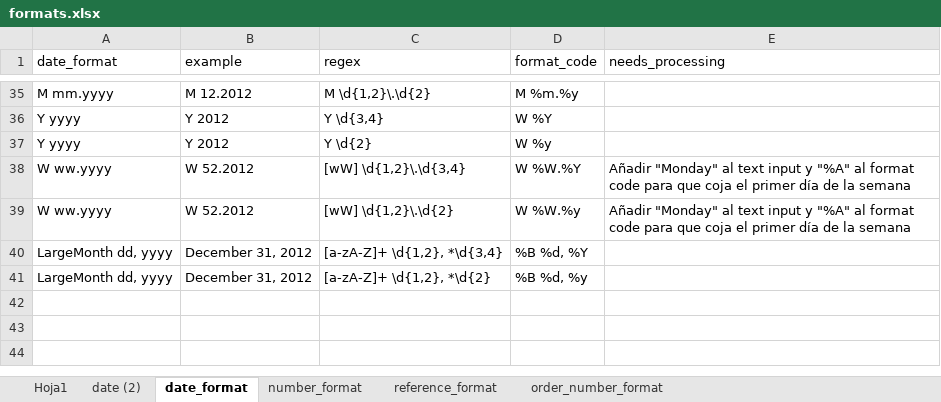
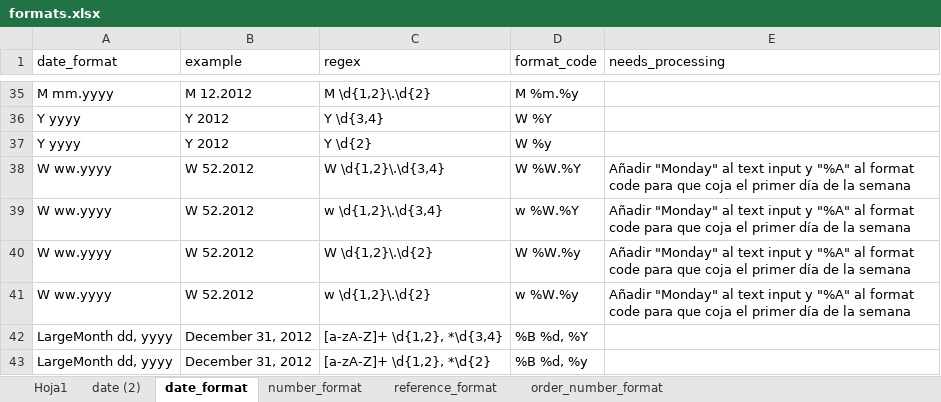
Before and after one commit to LobatoJaime/Bot-Creacion-de-Pedidos, an Excel workbook: AI_Engine/Config/formats.xlsx, sheet date_format, drawn as a sheet; only a part is shown, gaps mark what is left out; values as stored, in another font and other column widths than the file's, no borders; addresses are those after the commit; the diff names each change by its address in the sheet, - before the commit and + after, or states it on an @@ line.

```diff
--- a/AI_Engine/Config/formats.xlsx (sheet date_format)
+++ b/AI_Engine/Config/formats.xlsx (sheet date_format)
-C38 (regex): [wW] \d{1,2}\.\d{3,4}
+C38 (regex): W \d{1,2}\.\d{3,4}
+row 39: W ww.yyyy | W 52.2012 | w \d{1,2}\.\d{3,4} | w %W.%Y | Añadir "Monday" al text input y "%A" al format code para que coja el primer día de la semana
-C40 (regex): [wW] \d{1,2}\.\d{2}
+C40 (regex): W \d{1,2}\.\d{2}
+row 41: W ww.yyyy | W 52.2012 | w \d{1,2}\.\d{2} | w %W.%y | Añadir "Monday" al text input y "%A" al format code para que coja el primer día de la semana
```
Also changed, not shown: AI_Engine/Resultados/70001256/dataFrame.xlsx, AI_Engine/Resultados/Resultados buenos/dataFrame - 70017078.xlsx, 9 other files.
